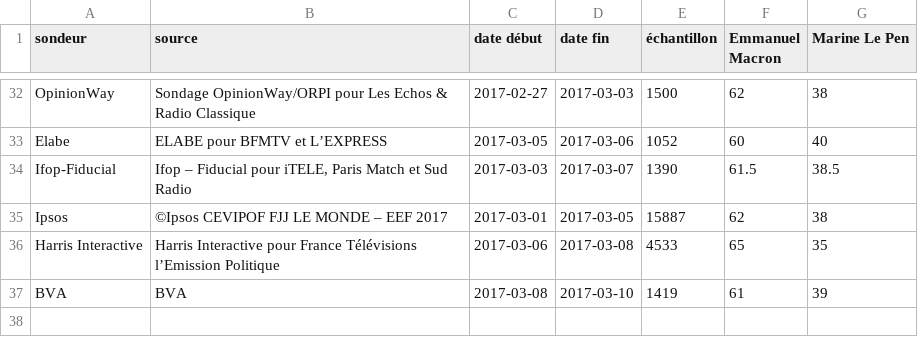
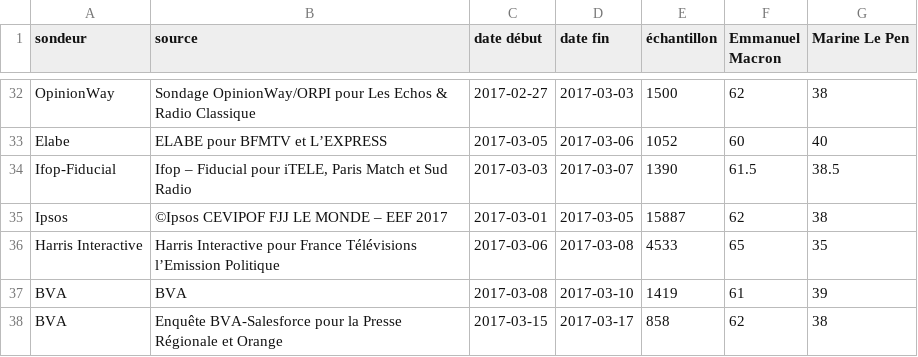
Before and after one commit to depuis1958/sondages, a CSV file: presidentielle/2017/second-tour-lepen-macron.csv, drawn as a sheet; only a part is shown, gaps mark what is left out.

Commit message:
Update second-tour-lepen-macron.csv
page 20 de http://www.bva.fr/data/sondage/sondage_fiche/1962/fichier_intentions_de_vote_-_vague_13_-_pop2017_-_18_mars_2017_-_presentationd5dd0.pdf

```diff
--- a/presidentielle/2017/second-tour-lepen-macron.csv
+++ b/presidentielle/2017/second-tour-lepen-macron.csv
@@ -37 +37,2 @@ Harris Interactive,Harris Interactive pour France Télévisions l’Emission Pol
 BVA,BVA,2017-03-08,2017-03-10,1419,61,39
+BVA,Enquête BVA-Salesforce pour la Presse Régionale et Orange,2017-03-15,2017-03-17,858,62,38
```
